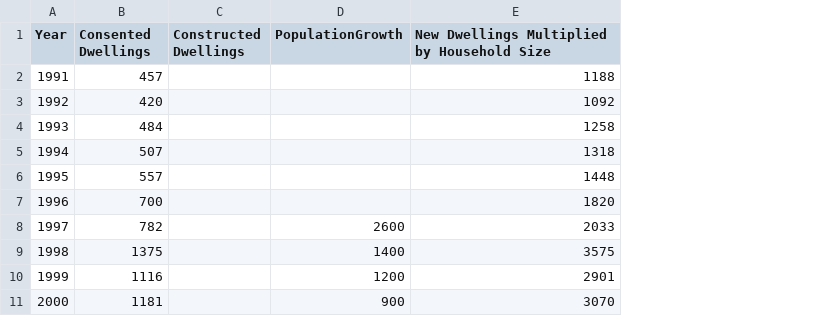
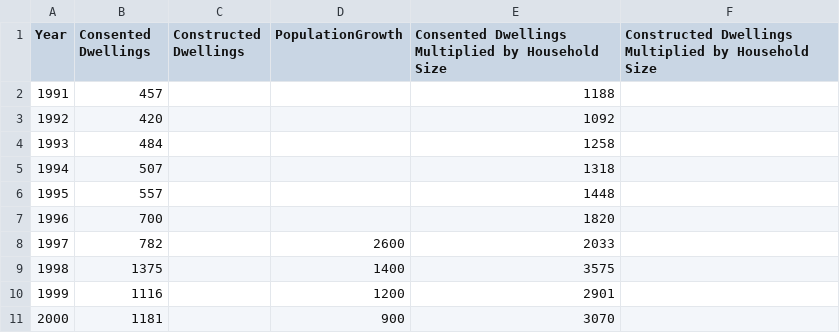
Before and after one commit to wccdigital/graphs, a CSV file: data/BCsAndPopulationGraph.csv, drawn as a sheet; only a part is shown; the diff names each change by its address in the sheet, - before the commit and + after, or states it on an @@ line.

Commit message:
Update BCsAndPopulationGraph.csv

```diff
--- a/data/BCsAndPopulationGraph.csv
+++ b/data/BCsAndPopulationGraph.csv
+column F, row 1: Constructed Dwellings Multiplied by Household Size
-E1: New Dwellings Multiplied by Household Size
+E1: Consented Dwellings Multiplied by Household Size
```
